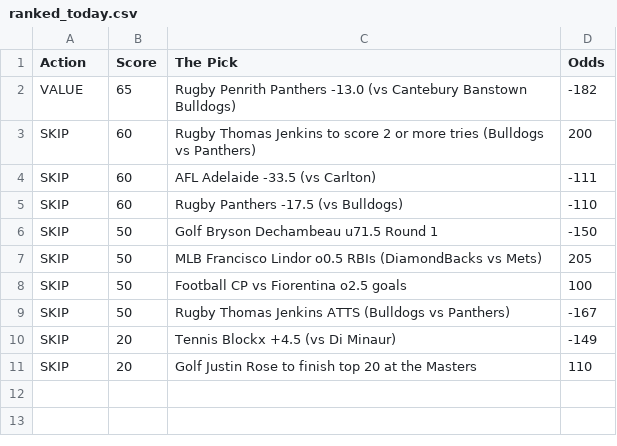
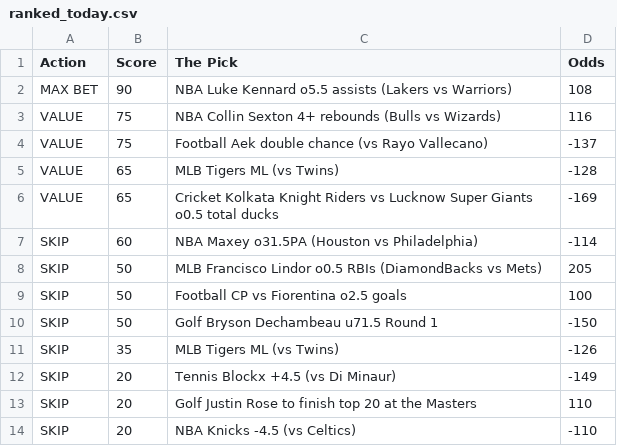
Before and after one commit to CameronBroussard6/Sports_Picks_Ranked, a CSV file: ranked_today.csv, drawn as a sheet.

```diff
--- a/ranked_today.csv
+++ b/ranked_today.csv
@@ -1,11 +1,14 @@
 Action,Score,The Pick,Odds
-VALUE,65,Rugby Penrith Panthers -13.0 (vs Cantebury Banstown Bulldogs),-182
-SKIP,60,Rugby Thomas Jenkins to score 2 or more tries (Bulldogs vs Panthers),200
-SKIP,60,AFL Adelaide -33.5 (vs Carlton),-111
-SKIP,60,Rugby Panthers -17.5 (vs Bulldogs),-110
-SKIP,50,Golf Bryson Dechambeau u71.5 Round 1,-150
+MAX BET,90,NBA Luke Kennard o5.5 assists (Lakers vs Warriors),108
+VALUE,75,NBA Collin Sexton 4+ rebounds (Bulls vs Wizards),116
+VALUE,75,Football Aek double chance (vs Rayo Vallecano),-137
+VALUE,65,MLB Tigers ML (vs Twins),-128
+VALUE,65,Cricket Kolkata Knight Riders vs Lucknow Super Giants o0.5 total ducks,-169
+SKIP,60,NBA Maxey o31.5PA (Houston vs Philadelphia),-114
 SKIP,50,MLB Francisco Lindor o0.5 RBIs (DiamondBacks vs Mets),205
 SKIP,50,Football CP vs Fiorentina o2.5 goals,100
-SKIP,50,Rugby Thomas Jenkins ATTS (Bulldogs vs Panthers),-167
+SKIP,50,Golf Bryson Dechambeau u71.5 Round 1,-150
+SKIP,35,MLB Tigers ML (vs Twins),-126
 SKIP,20,Tennis Blockx +4.5 (vs Di Minaur),-149
 SKIP,20,Golf Justin Rose to finish top 20 at the Masters,110
+SKIP,20,NBA Knicks -4.5 (vs Celtics),-110
```
